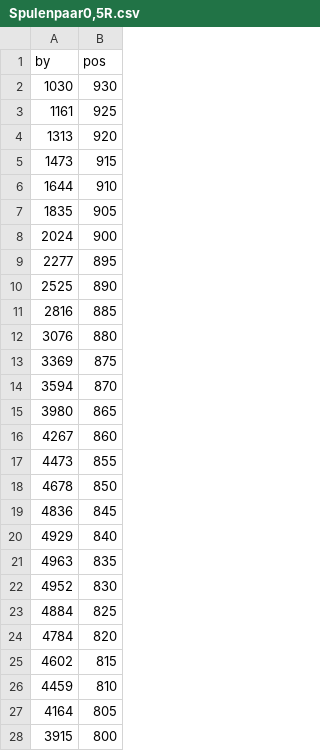
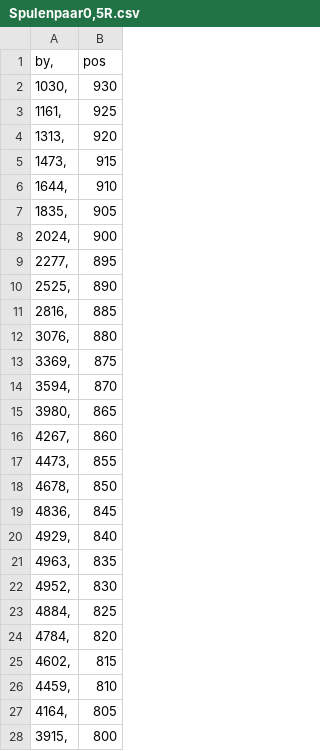
Before and after one commit to fynn-l-k/Grundpraktikum-1, a CSV file: Versuch_E7/data/Spulenpaar0,5R.csv, drawn as a sheet; only a part is shown; the diff covers the shown part only.

```diff
--- a/Versuch_E7/data/Spulenpaar0,5R.csv
+++ b/Versuch_E7/data/Spulenpaar0,5R.csv
@@ -1,28 +1,28 @@
-by	pos
-1030	930
-1161	925
-1313	920
-1473	915
-1644	910
-1835	905
-2024	900
-2277	895
-2525	890
-2816	885
-3076	880
-3369	875
-3594	870
-3980	865
-4267	860
-4473	855
-4678	850
-4836	845
-4929	840
-4963	835
-4952	830
-4884	825
-4784	820
-4602	815
-4459	810
-4164	805
-3915	800
+"by",	"pos"
+1030,	930
+1161,	925
+1313,	920
+1473,	915
+1644,	910
+1835,	905
+2024,	900
+2277,	895
+2525,	890
+2816,	885
+3076,	880
+3369,	875
+3594,	870
+3980,	865
+4267,	860
+4473,	855
+4678,	850
+4836,	845
+4929,	840
+4963,	835
+4952,	830
+4884,	825
+4784,	820
+4602,	815
+4459,	810
+4164,	805
+3915,	800
```
Also changed, not shown: 20 edited cells elsewhere in this file, Versuch_E7/data/FlacheKreisspule3.csv, Versuch_E7/data/Spulenpaar2r.csv, 1 other file.
